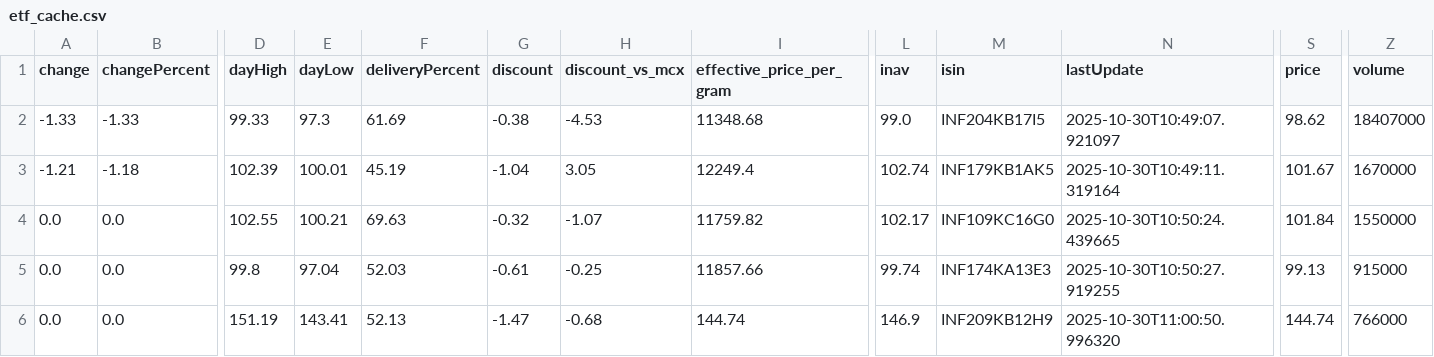
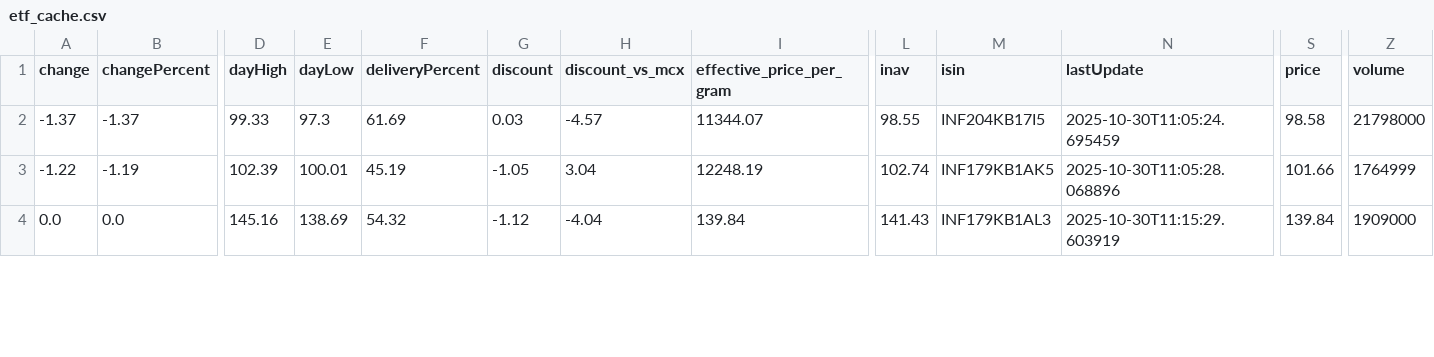
Before and after one commit to abhishekkumar9807/etf-tracker, a CSV file: data/etf_cache.csv, drawn as a sheet; only a part is shown, gaps mark what is left out; removed rows and columns are numbered as before the commit, all else as after; rows hold the shown columns only; the diff covers the shown part only; the diff names each change by its address in the sheet, - before the commit and + after, or states it on an @@ line.

```diff
--- a/data/etf_cache.csv
+++ b/data/etf_cache.csv
-A2 (change): -1.33
+A2 (change): -1.37
-B2 (changePercent): -1.33
+B2 (changePercent): -1.37
-G2 (discount): -0.38
+G2 (discount): 0.03
-H2 (discount_vs_mcx): -4.53
+H2 (discount_vs_mcx): -4.57
-I2 (effective_price_per_gram): 11348.68
+I2 (effective_price_per_gram): 11344.07
-L2 (inav): 99.0
+L2 (inav): 98.55
-N2 (lastUpdate): 2025-10-30T10:49:07.921097
+N2 (lastUpdate): 2025-10-30T11:05:24.695459
-S2 (price): 98.62
+S2 (price): 98.58
-Z2 (volume): 18407000
+Z2 (volume): 21798000
-A3 (change): -1.21
+A3 (change): -1.22
-B3 (changePercent): -1.18
+B3 (changePercent): -1.19
-G3 (discount): -1.04
+G3 (discount): -1.05
-H3 (discount_vs_mcx): 3.05
+H3 (discount_vs_mcx): 3.04
-I3 (effective_price_per_gram): 12249.4
+I3 (effective_price_per_gram): 12248.19
-N3 (lastUpdate): 2025-10-30T10:49:11.319164
+N3 (lastUpdate): 2025-10-30T11:05:28.068896
-S3 (price): 101.67
+S3 (price): 101.66
-Z3 (volume): 1670000
+Z3 (volume): 1764999
-row 4: 0.0 | 0.0 | 102.55 | 100.21 | 69.63 | -0.32 | -1.07 | 11759.82 | 102.17 | INF109KC16G0 | 2025-10-30T10:50:24.439665 | 101.84 | 1550000
-row 5: 0.0 | 0.0 | 99.8 | 97.04 | 52.03 | -0.61 | -0.25 | 11857.66 | 99.74 | INF174KA13E3 | 2025-10-30T10:50:27.919255 | 99.13 | 915000
-D4 (dayHigh): 151.19
+D4 (dayHigh): 145.16
-E4 (dayLow): 143.41
+E4 (dayLow): 138.69
-F4 (deliveryPercent): 52.13
+F4 (deliveryPercent): 54.32
-G4 (discount): -1.47
+G4 (discount): -1.12
-H4 (discount_vs_mcx): -0.68
+H4 (discount_vs_mcx): -4.04
-I4 (effective_price_per_gram): 144.74
+I4 (effective_price_per_gram): 139.84
-L4 (inav): 146.9
+L4 (inav): 141.43
-M4 (isin): INF209KB12H9
+M4 (isin): INF179KB1AL3
-N4 (lastUpdate): 2025-10-30T11:00:50.996320
+N4 (lastUpdate): 2025-10-30T11:15:29.603919
-S4 (price): 144.74
+S4 (price): 139.84
-Z4 (volume): 766000
+Z4 (volume): 1909000
```
Also changed, not shown: 1 removed row and 29 edited cells elsewhere in this file, 2 other files.
